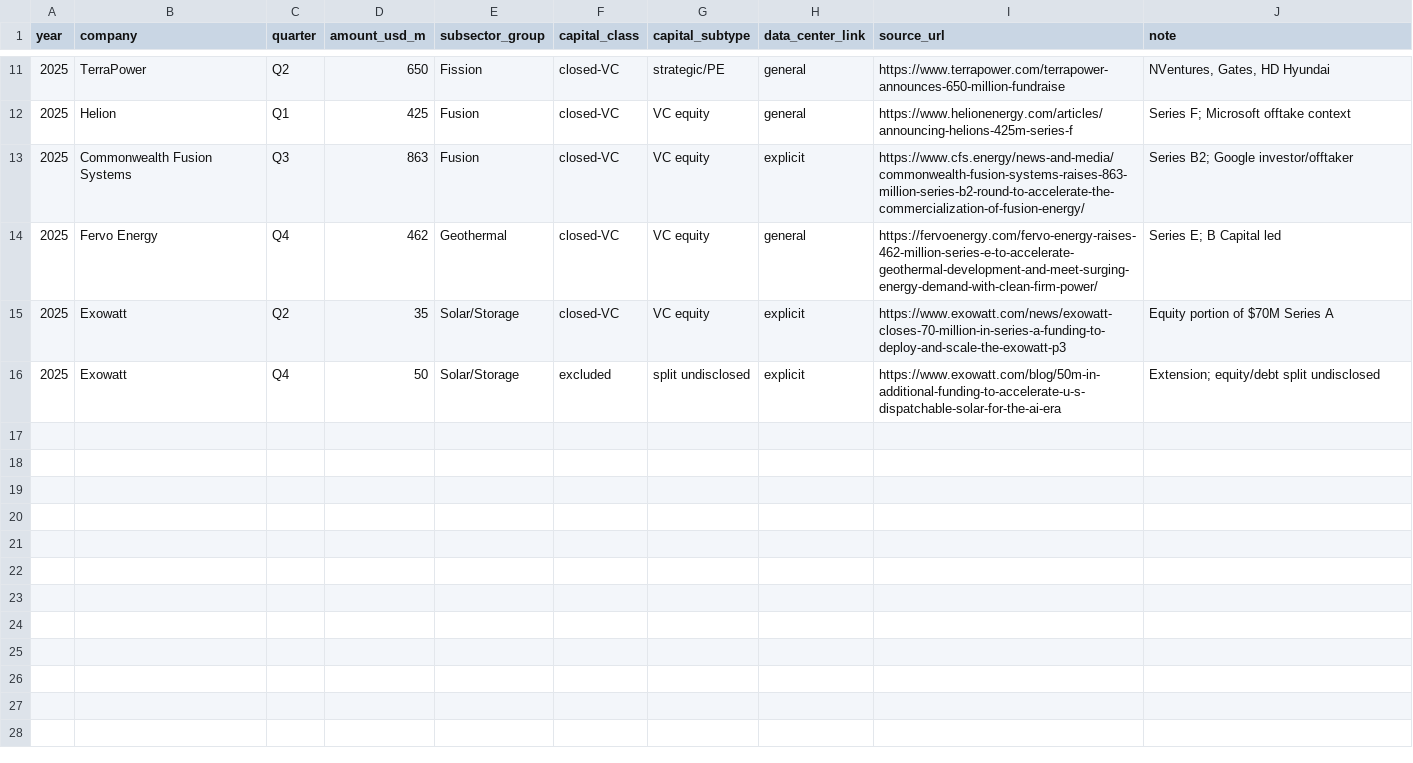
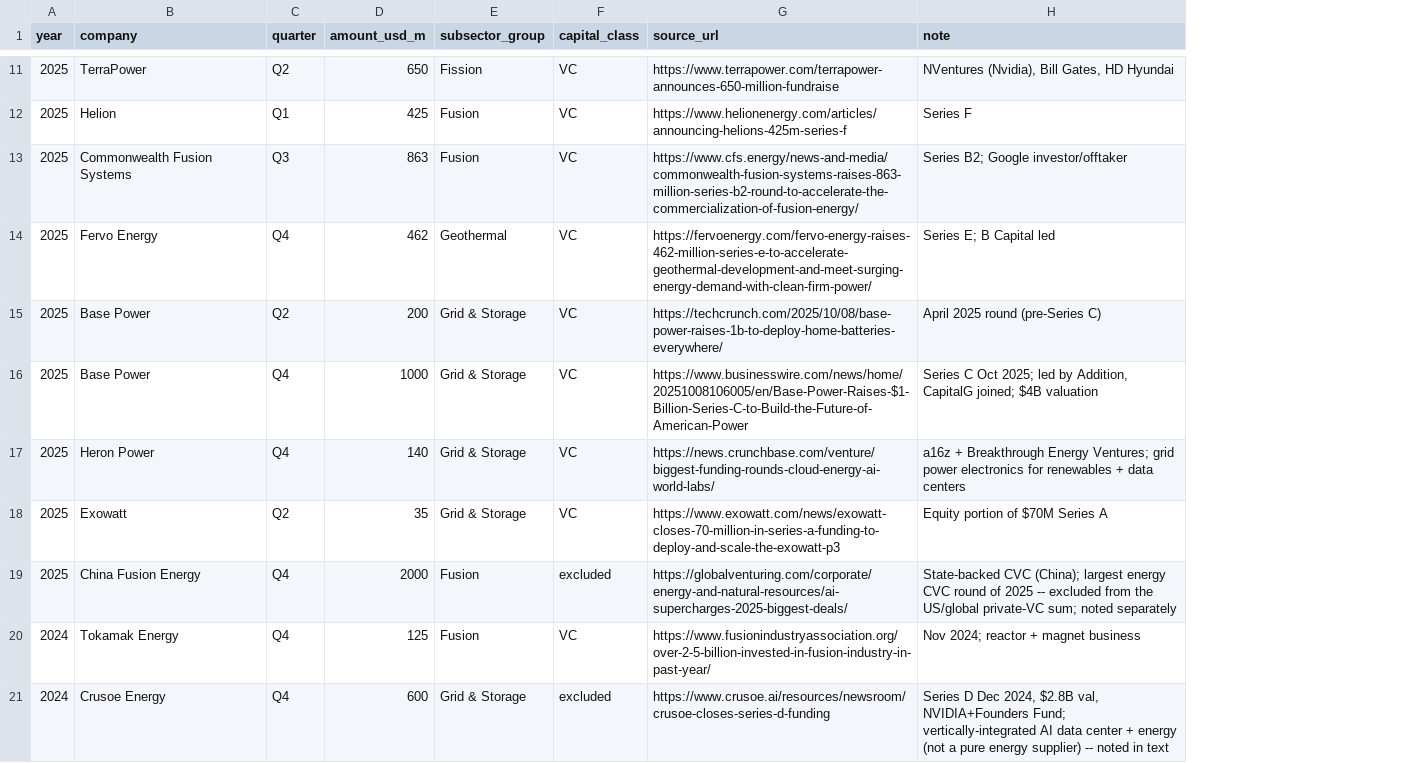
Before and after one commit to GitLostintheSauce/InsubordinateandChurlish_VCflow, a CSV file: data/energy_ai_funding.csv, drawn as a sheet; only a part is shown, gaps mark what is left out; removed rows and columns are numbered as before the commit, all else as after; the diff covers the shown part only; the diff names each change by its address in the sheet, - before the commit and + after, or states it on an @@ line.

```diff
--- a/data/energy_ai_funding.csv
+++ b/data/energy_ai_funding.csv
-column G (capital_subtype), rows 11-16: strategic/PE | VC equity | VC equity | VC equity | VC equity | split undisclosed
-column H (data_center_link), rows 11-16: general | general | explicit | general | explicit | explicit
-F11:F14 (capital_class): closed-VC
+F11:F14 (capital_class): VC
-H11 (note): NVentures, Gates, HD Hyundai
+H11 (note): NVentures (Nvidia), Bill Gates, HD Hyundai
-H12 (note): Series F; Microsoft offtake context
+H12 (note): Series F
+row 15: 2025 | Base Power | Q2 | 200 | Grid & Storage | VC | https://techcrunch.com/2025/10/08/base-power-raises-1b-to-deploy-home-batteries-everywhere/ | April 2025 round (pre-Series C)
+row 16: 2025 | Base Power | Q4 | 1000 | Grid & Storage | VC | https://www.businesswire.com/news/home/20251008106005/en/Base-Power-Raises-$1-Billion-Series-C-to-Build-the-Future-of-American-Power | Series C Oct 2025; led by Addition, CapitalG joined; $4B valuation
+row 17: 2025 | Heron Power | Q4 | 140 | Grid & Storage | VC | https://news.crunchbase.com/venture/biggest-funding-rounds-cloud-energy-ai-world-labs/ | a16z + Breakthrough Energy Ventures; grid power electronics for renewables + data centers
-E18 (subsector_group): Solar/Storage
+E18 (subsector_group): Grid & Storage
-F18 (capital_class): closed-VC
+F18 (capital_class): VC
-B19 (company): Exowatt
+B19 (company): China Fusion Energy
-D19 (amount_usd_m): 50
+D19 (amount_usd_m): 2000
-E19 (subsector_group): Solar/Storage
+E19 (subsector_group): Fusion
-G19 (source_url): https://www.exowatt.com/blog/50m-in-additional-funding-to-accelerate-u-s-dispatchable-solar-for-the-ai-era
+G19 (source_url): https://globalventuring.com/corporate/energy-and-natural-resources/ai-supercharges-2025-biggest-deals/
-H19 (note): Extension; equity/debt split undisclosed
+H19 (note): State-backed CVC (China); largest energy CVC round of 2025 -- excluded from the US/global private-VC sum; noted separately
+row 20: 2024 | Tokamak Energy | Q4 | 125 | Fusion | VC | https://www.fusionindustryassociation.org/over-2-5-billion-invested-in-fusion-industry-in-past-year/ | Nov 2024; reactor + magnet business
+row 21: 2024 | Crusoe Energy | Q4 | 600 | Grid & Storage | excluded | https://www.crusoe.ai/resources/newsroom/crusoe-closes-series-d-funding | Series D Dec 2024, $2.8B val, NVIDIA+Founders Fund; vertically-integrated AI data center + energy (not a pure energy supplier) -- noted in text
```
Also changed, not shown: 2 added rows, 2 removed rows and 14 edited cells elsewhere in this file, 2 other files.
